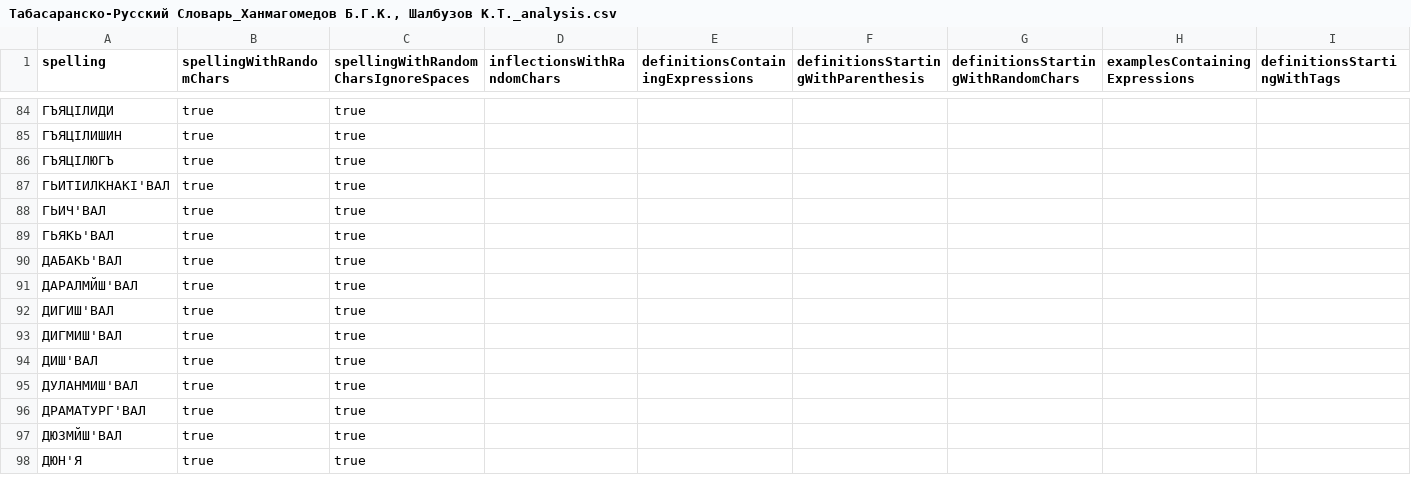
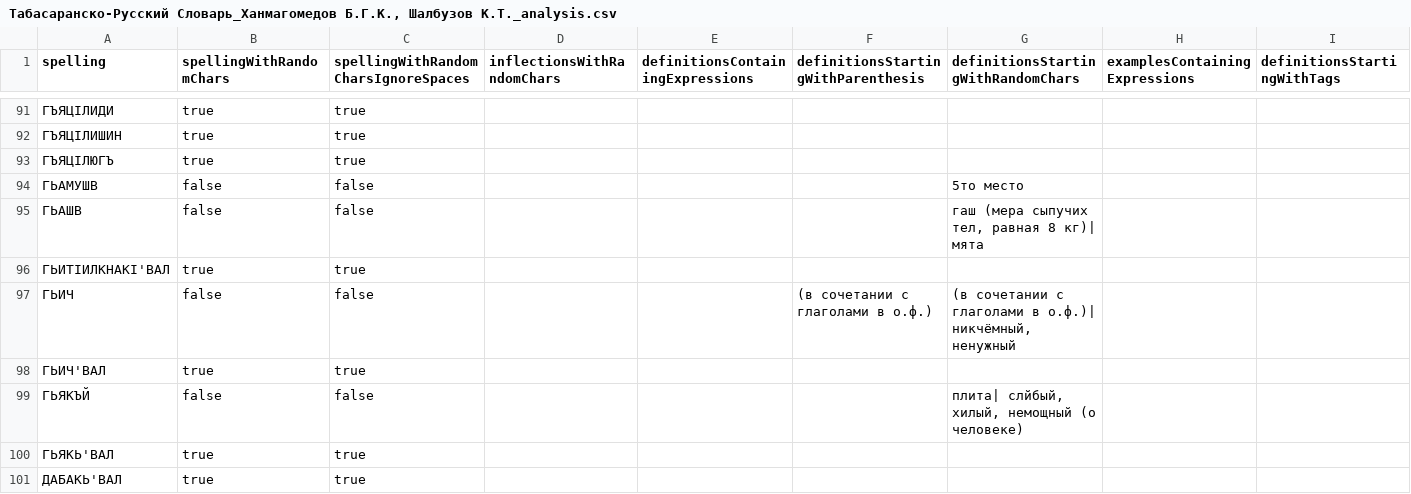
Before and after one commit to LekiTech/html-parser, a CSV file: v2migration/reports/Табасаранско-Русский Словарь_Ханмагомедов Б.Г.К., Шалбузов К.Т._analysis.csv, drawn as a sheet; only a part is shown, gaps mark what is left out; the shorter side is filled out with more unchanged rows; rows hold the shown columns only; the diff covers the shown part only; the diff names each change by its address in the sheet, - before the commit and + after, or states it on an @@ line.

```diff
--- a/v2migration/reports/Табасаранско-Русский Словарь_Ханмагомедов Б.Г.К., Шалбузов К.Т._analysis.csv
+++ b/v2migration/reports/Табасаранско-Русский Словарь_Ханмагомедов Б.Г.К., Шалбузов К.Т._analysis.csv
+row 94: ГЬАМУШВ | false | false |  |  |  | 5то место
+row 95: ГЬАШВ | false | false |  |  |  | гаш (мера сыпучих тел, равная 8 кг)| мята
+row 97: ГЬИЧ | false | false |  |  | (в сочетании с глаголами в о.ф.) | (в сочетании с глаголами в о.ф.)| никчёмный, ненужный
+row 99: ГЬЯКЪЙ | false | false |  |  |  | плита| слйбый, хилый, немощный (о человеке)
```
Also changed, not shown: 28 added rows and 8 edited cells elsewhere in this file, v2migration/reports/Лезгинско-Русский Словарь_Бабаханов М.М._analysis.csv, 9 other files.
